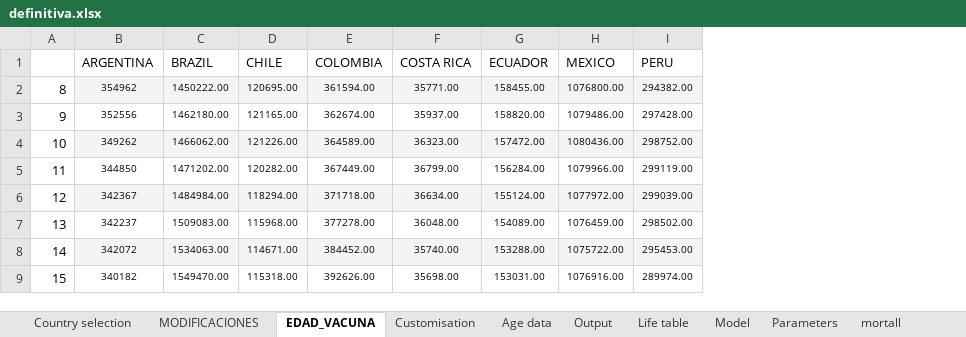
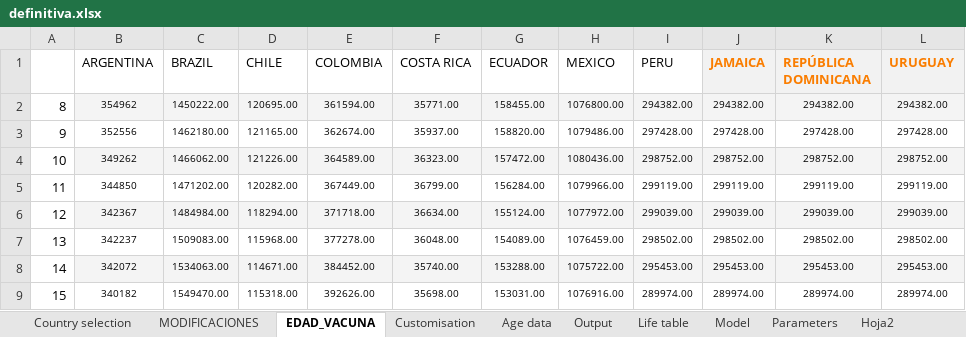
Before and after one commit to agsantoro/PiaToolv2, an Excel workbook: models/hpv/xlsx/definitiva.xlsx, sheet EDAD_VACUNA, drawn as a sheet; values as stored, in another font and other column widths than the file's, no borders; the diff names each change by its address in the sheet, - before the commit and + after, or states it on an @@ line.

```diff
--- a/models/hpv/xlsx/definitiva.xlsx (sheet EDAD_VACUNA)
+++ b/models/hpv/xlsx/definitiva.xlsx (sheet EDAD_VACUNA)
+sheet tab: Hoja2
+column J (JAMAICA), rows 2-9: 294382.00 | 297428.00 | 298752.00 | 299119.00 | 299039.00 | 298502.00 | 295453.00 | 289974.00
+column K (REPÚBLICA DOMINICANA), rows 2-9: 294382.00 | 297428.00 | 298752.00 | 299119.00 | 299039.00 | 298502.00 | 295453.00 | 289974.00
+column L (URUGUAY), rows 2-9: 294382.00 | 297428.00 | 298752.00 | 299119.00 | 299039.00 | 298502.00 | 295453.00 | 289974.00
```
Also changed, not shown: sheet mortall, sheet mortcecx, sheet incidence, sheet Parameters, 6 other files.
